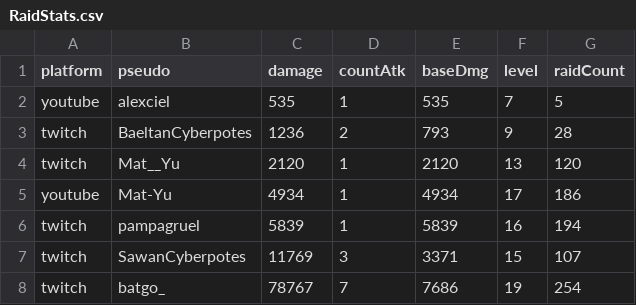
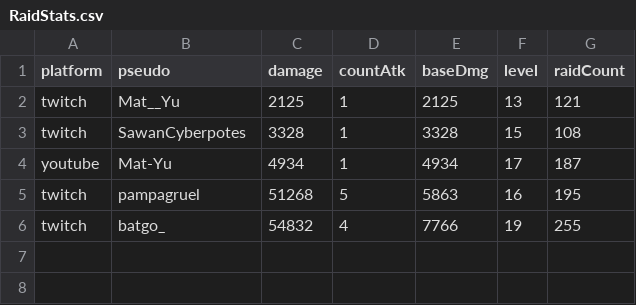
Before and after one commit to MythMega/mythmega.github.io, a CSV file: pokedexLive/assets/data/RaidStats.csv, drawn as a sheet.

```diff
--- a/pokedexLive/assets/data/RaidStats.csv
+++ b/pokedexLive/assets/data/RaidStats.csv
@@ -1,8 +1,6 @@
 platform;pseudo;damage;countAtk;baseDmg;level;raidCount
-youtube;alexciel;535;1;535;7;5
-twitch;BaeltanCyberpotes;1236;2;793;9;28
-twitch;Mat__Yu;2120;1;2120;13;120
-youtube;Mat-Yu;4934;1;4934;17;186
-twitch;pampagruel;5839;1;5839;16;194
-twitch;SawanCyberpotes;11769;3;3371;15;107
-twitch;batgo_;78767;7;7686;19;254
+twitch;Mat__Yu;2125;1;2125;13;121
+twitch;SawanCyberpotes;3328;1;3328;15;108
+youtube;Mat-Yu;4934;1;4934;17;187
+twitch;pampagruel;51268;5;5863;16;195
+twitch;batgo_;54832;4;7766;19;255
```
Also changed, not shown: 6 other files.
